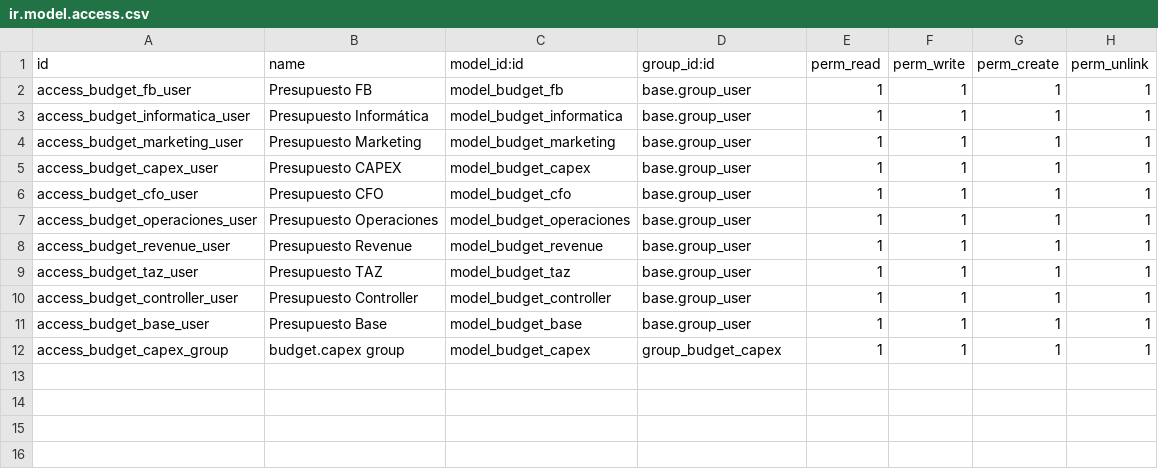
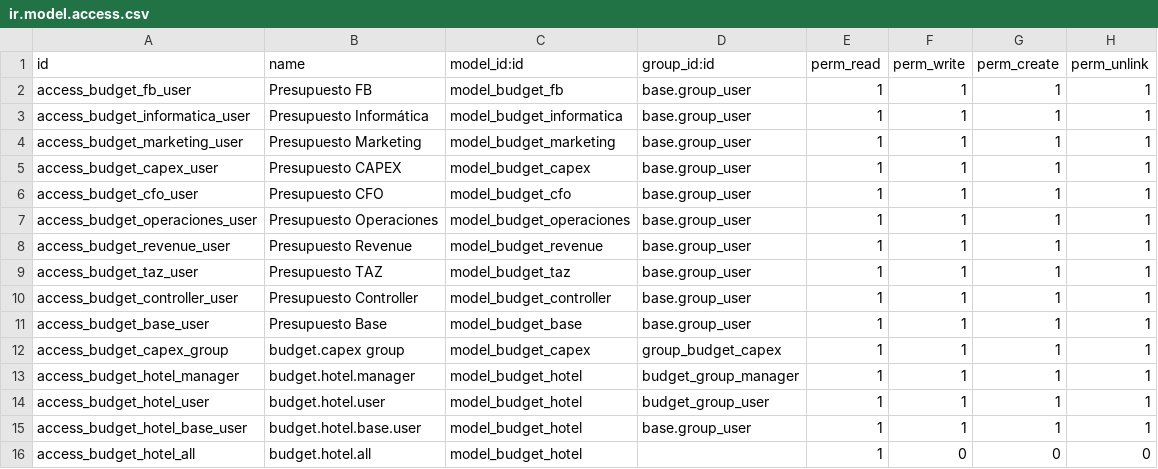
Before and after one commit to sayalex25/aldamodules, a CSV file: budget_process/security/ir.model.access.csv, drawn as a sheet.

Commit message:
modified hotel view, id, integration pmsproperties & companies

```diff
--- a/budget_process/security/ir.model.access.csv
+++ b/budget_process/security/ir.model.access.csv
@@ -12 +12,5 @@ access_budget_base_user,Presupuesto Base,model_budget_base,base.group_user,1,1,1
 access_budget_capex_group,budget.capex group,model_budget_capex,group_budget_capex,1,1,1,1
+access_budget_hotel_manager,budget.hotel.manager,model_budget_hotel,budget_group_manager,1,1,1,1
+access_budget_hotel_user,budget.hotel.user,model_budget_hotel,budget_group_user,1,1,1,1
+access_budget_hotel_base_user,budget.hotel.base.user,model_budget_hotel,base.group_user,1,1,1,1
+access_budget_hotel_all,budget.hotel.all,model_budget_hotel,,1,0,0,0
```
Also changed, not shown: 23 other files.
